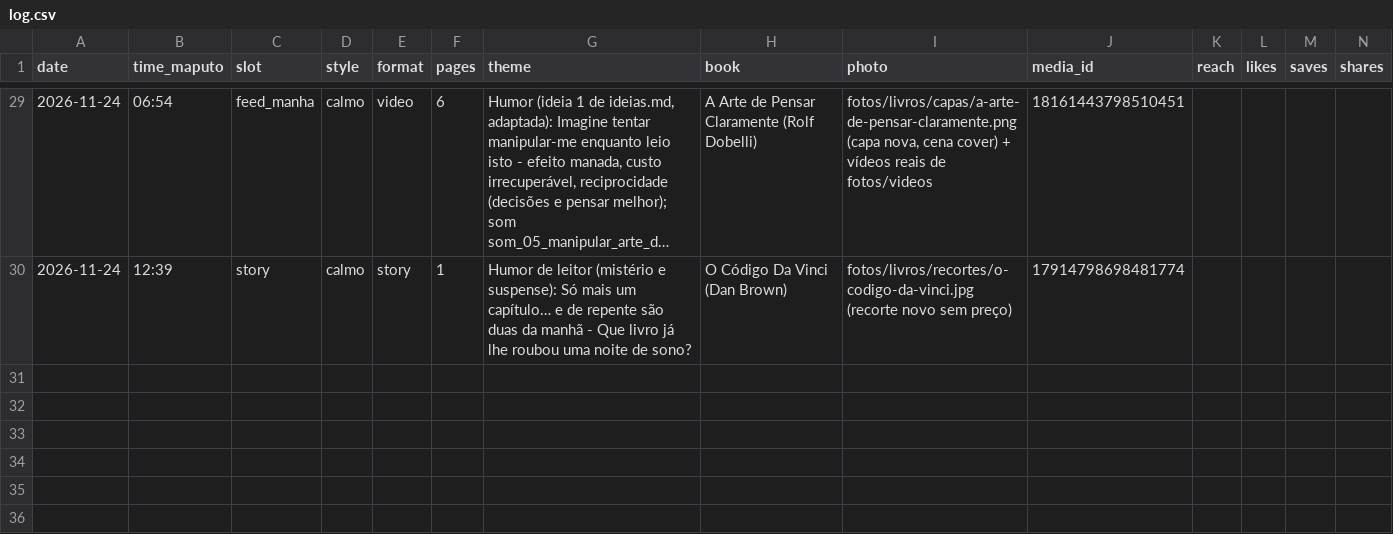
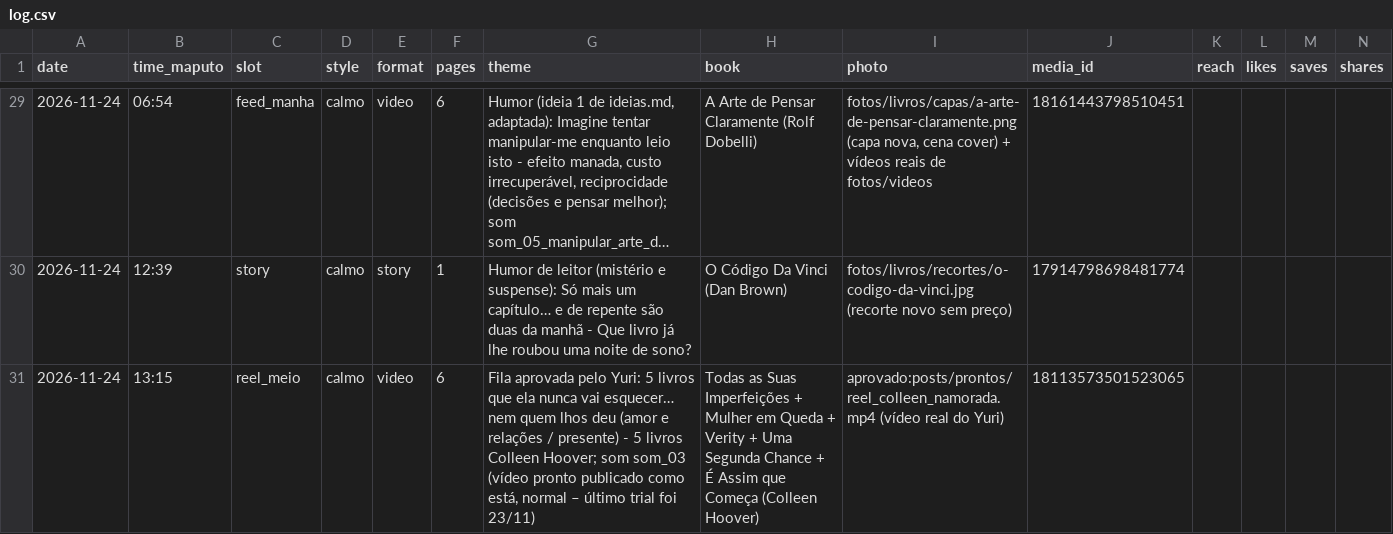
Before and after one commit to yuribaltazar8-oss/nosts-posts, a CSV file: data/log.csv, drawn as a sheet; only a part is shown, gaps mark what is left out; long unchanged cells end in …; rows hold the shown columns only; the diff names each change by its address in the sheet, - before the commit and + after, or states it on an @@ line.

```diff
--- a/data/log.csv
+++ b/data/log.csv
+row 31: 2026-11-24 | 13:15 | reel_meio | calmo | video | 6 | Fila aprovada pelo Yuri: 5 livros que ela nunca vai esquecer… nem quem lhos deu (amor e relações / presente) - 5 livros Colleen Hoover; som som_03 (vídeo pronto publicado como está, normal – último trial foi 23/11) | Todas as Suas Imperfeições + Mulher em Queda + Verity + Uma Segunda Chance + É Assim que Começa (Colleen Hoover) | aprovado:posts/prontos/reel_colleen_namorada.mp4 (vídeo real do Yuri) | 18113573501523065
```
Also changed, not shown: 2 other files.
